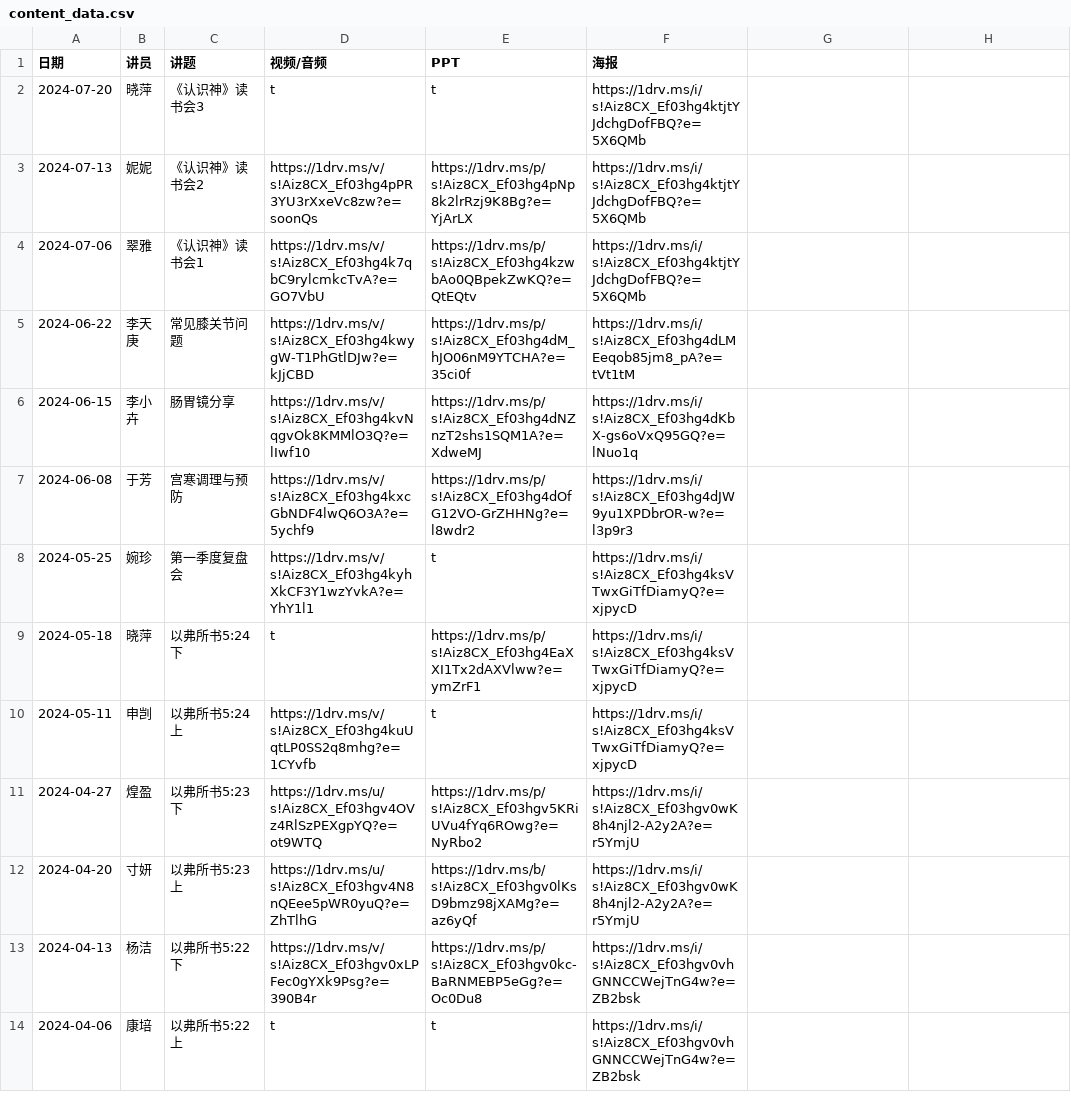
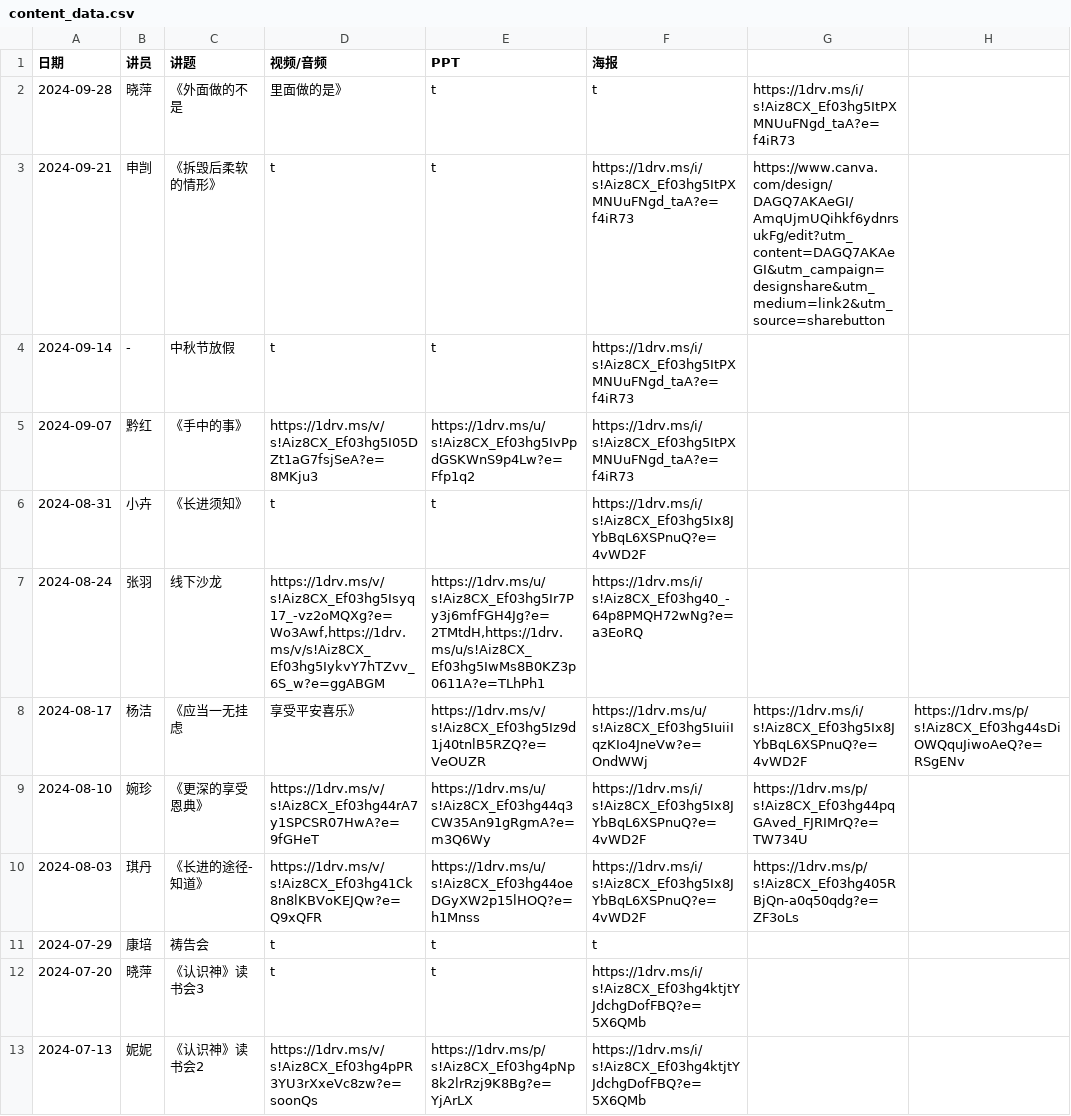
Before and after one commit to szjiemei/szjiemei.github.io, a CSV file: content_data.csv, drawn as a sheet; only a part is shown; the shorter side is filled out with more unchanged rows.

Commit message:
Update content_data.csv on Sep 23

```diff
--- a/content_data.csv
+++ b/content_data.csv
@@ -1,2 +1,12 @@
 日期,讲员,讲题,视频/音频, PPT, 海报
+2024-09-28,晓萍,《外面做的不是, 里面做的是》,t,t,https://1drv.ms/i/s!Aiz8CX_Ef03hg5ItPXMNUuFNgd_taA?e=f4iR73
+2024-09-21,申剀,《拆毁后柔软的情形》,t,t,https://1drv.ms/i/s!Aiz8CX_Ef03hg5ItPXMNUuFNgd_taA?e=f4iR73,https://www.canva.com/design/DAGQ7AKAeGI/AmqUjmUQihkf6ydnrsukFg/edit?utm_content=DAGQ7AKAeGI&utm_campaign=designshare&utm_medium=link2&utm_source=sharebutton
+2024-09-14,-,中秋节放假,t,t,https://1drv.ms/i/s!Aiz8CX_Ef03hg5ItPXMNUuFNgd_taA?e=f4iR73
+2024-09-07,黔红,《手中的事》,https://1drv.ms/v/s!Aiz8CX_Ef03hg5I05DZt1aG7fsjSeA?e=8MKju3,https://1drv.ms/u/s!Aiz8CX_Ef03hg5IvPpdGSKWnS9p4Lw?e=Ffp1q2,https://1drv.ms/i/s!Aiz8CX_Ef03hg5ItPXMNUuFNgd_taA?e=f4iR73
+2024-08-31,小卉,《长进须知》,t,t,https://1drv.ms/i/s!Aiz8CX_Ef03hg5Ix8JYbBqL6XSPnuQ?e=4vWD2F
+2024-08-24,张羽,线下沙龙,"https://1drv.ms/v/s!Aiz8CX_Ef03hg5Isyq17_-vz2oMQXg?e=Wo3Awf,https://1drv.ms/v/s!Aiz8CX_Ef03hg5IykvY7hTZvv_6S_w?e=ggABGM","https://1drv.ms/u/s!Aiz8CX_Ef03hg5Ir7Py3j6mfFGH4Jg?e=2TMtdH,https://1drv.ms/u/s!Aiz8CX_Ef03hg5IwMs8B0KZ3p0611A?e=TLhPh1",https://1drv.ms/i/s!Aiz8CX_Ef03hg40_-64p8PMQH72wNg?e=a3EoRQ
+2024-08-17,杨洁,《应当一无挂虑, 享受平安喜乐》,https://1drv.ms/v/s!Aiz8CX_Ef03hg5Iz9d1j40tnlB5RZQ?e=VeOUZR,https://1drv.ms/u/s!Aiz8CX_Ef03hg5IuiiIqzKIo4JneVw?e=OndWWj,https://1drv.ms/i/s!Aiz8CX_Ef03hg5Ix8JYbBqL6XSPnuQ?e=4vWD2F,https://1drv.ms/p/s!Aiz8CX_Ef03hg44sDiOWQquJiwoAeQ?e=RSgENv
+2024-08-10,婉珍,《更深的享受恩典》,https://1drv.ms/v/s!Aiz8CX_Ef03hg44rA7y1SPCSR07HwA?e=9fGHeT,https://1drv.ms/u/s!Aiz8CX_Ef03hg44q3CW35An91gRgmA?e=m3Q6Wy,https://1drv.ms/i/s!Aiz8CX_Ef03hg5Ix8JYbBqL6XSPnuQ?e=4vWD2F,https://1drv.ms/p/s!Aiz8CX_Ef03hg44pqGAved_FJRIMrQ?e=TW734U
+2024-08-03,琪丹,《长进的途径-知道》,https://1drv.ms/v/s!Aiz8CX_Ef03hg41Ck8n8lKBVoKEJQw?e=Q9xQFR,https://1drv.ms/u/s!Aiz8CX_Ef03hg44oeDGyXW2p15lHOQ?e=h1Mnss,https://1drv.ms/i/s!Aiz8CX_Ef03hg5Ix8JYbBqL6XSPnuQ?e=4vWD2F,https://1drv.ms/p/s!Aiz8CX_Ef03hg405RBjQn-a0q50qdg?e=ZF3oLs
+2024-07-29,康培,祷告会,t,t,t
 2024-07-20,𣇈萍,《认识神》读书会3,t,t,https://1drv.ms/i/s!Aiz8CX_Ef03hg4ktjtYJdchgDofFBQ?e=5X6QMb
```
